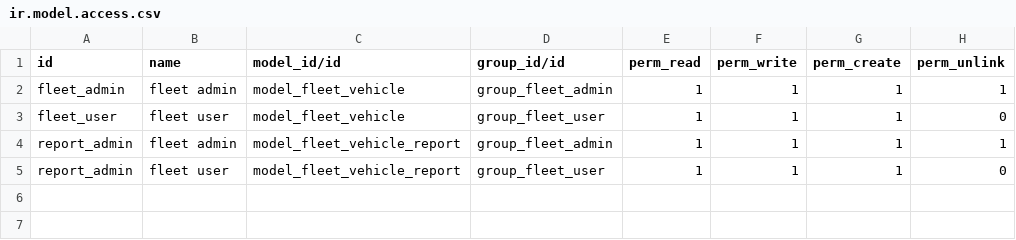
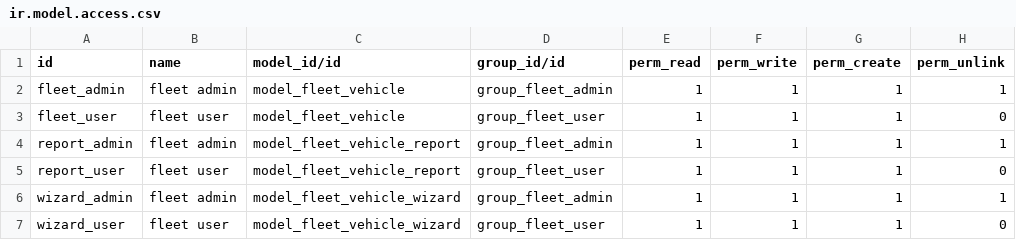
Before and after one commit to lucianobaleani/odoo-test, a CSV file: vehicle_fleet/security/ir.model.access.csv, drawn as a sheet.

```diff
--- a/vehicle_fleet/security/ir.model.access.csv
+++ b/vehicle_fleet/security/ir.model.access.csv
@@ -4,2 +4,4 @@ fleet_user,fleet user,model_fleet_vehicle,group_fleet_user,1,1,1,0
 report_admin,fleet admin,model_fleet_vehicle_report,group_fleet_admin,1,1,1,1
-report_admin,fleet user,model_fleet_vehicle_report,group_fleet_user,1,1,1,0
+report_user,fleet user,model_fleet_vehicle_report,group_fleet_user,1,1,1,0
+wizard_admin,fleet admin,model_fleet_vehicle_wizard,group_fleet_admin,1,1,1,1
+wizard_user,fleet user,model_fleet_vehicle_wizard,group_fleet_user,1,1,1,0
```
Also changed, not shown: 4 other files.
